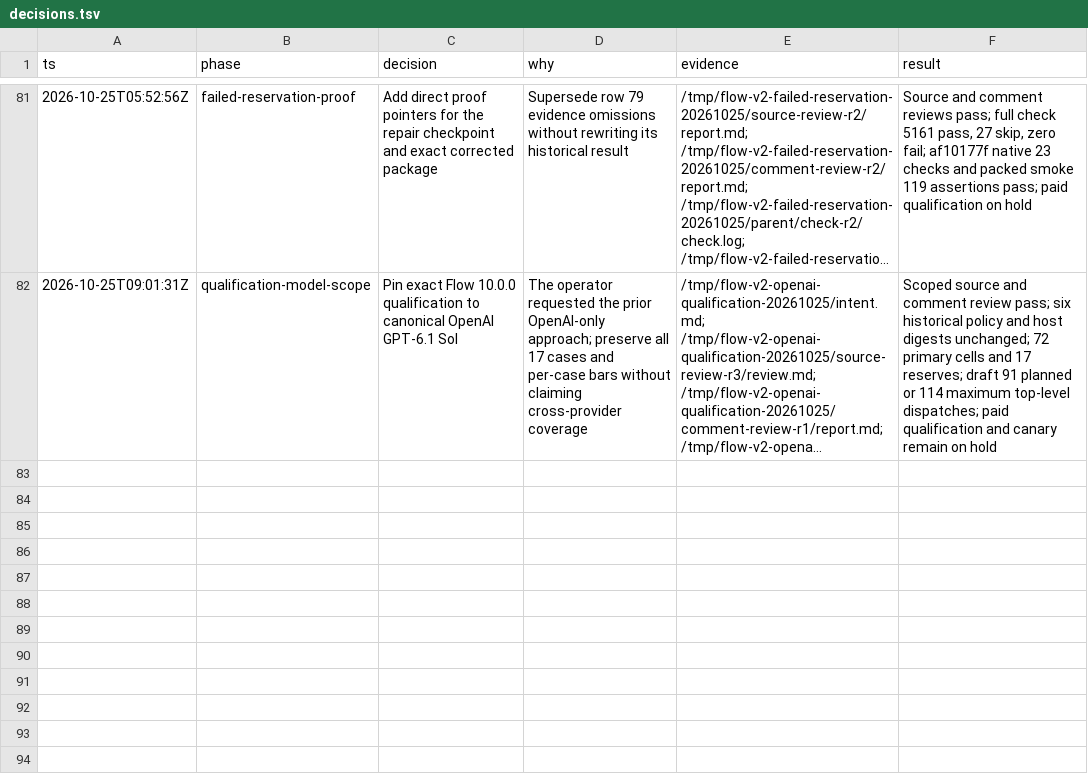
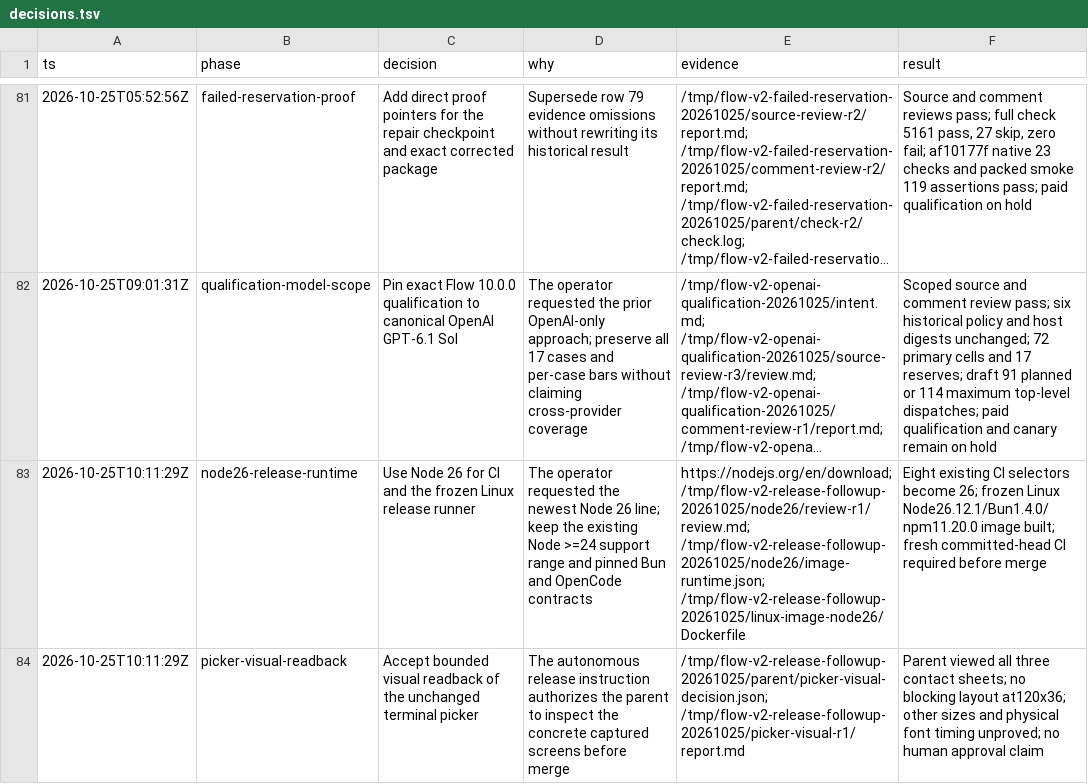
Before and after one commit to ddv1982/flow-opencode, a TSV file: .agents/plans/18-opencode-v2/decisions.tsv, drawn as a sheet; only a part is shown, gaps mark what is left out; long unchanged cells end in …; the diff names each change by its address in the sheet, - before the commit and + after, or states it on an @@ line.

Commit message:
chore(ci): run release checks on Node 26

```diff
--- a/.agents/plans/18-opencode-v2/decisions.tsv
+++ b/.agents/plans/18-opencode-v2/decisions.tsv
+row 83: 2026-10-25T10:11:29Z | node26-release-runtime | Use Node 26 for CI and the frozen Linux release runner | The operator requested the newest Node 26 line; keep the existing Node >=24 support range and pinned Bun and OpenCode contracts | https://nodejs.org/en/download; /tmp/flow-v2-release-followup-20261025/node26/review-r1/review.md; /tmp/flow-v2-release-followup-20261025/node26/image-runtime.json; /tmp/flow-v2-release-followup-20261025/linux-image-node26/Dockerfile | Eight existing CI selectors become 26; frozen Linux Node26.12.1/Bun1.4.0/npm11.20.0 image built; fresh committed-head CI required before merge
+row 84: 2026-10-25T10:11:29Z | picker-visual-readback | Accept bounded visual readback of the unchanged terminal picker | The autonomous release instruction authorizes the parent to inspect the concrete captured screens before merge | /tmp/flow-v2-release-followup-20261025/parent/picker-visual-decision.json; /tmp/flow-v2-release-followup-20261025/picker-visual-r1/report.md | Parent viewed all three contact sheets; no blocking layout at120x36; other sizes and physical font timing unproved; no human approval claim
```
Also changed, not shown: 4 other files.
